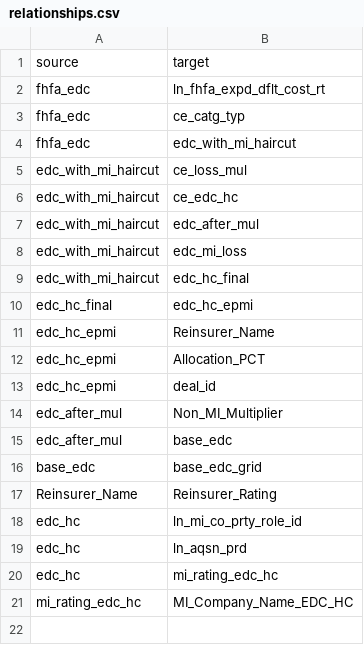
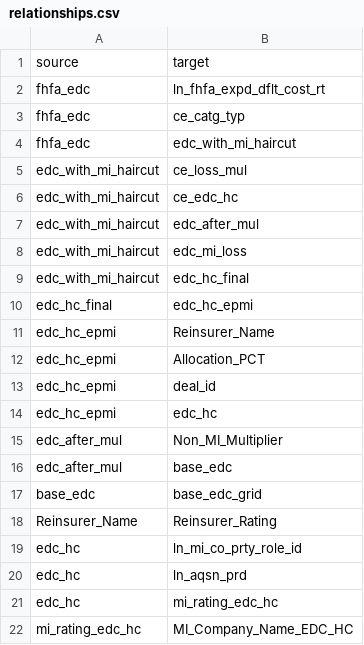
Before and after one commit to ebrire/neo4j, a CSV file: relationships.csv, drawn as a sheet.

Commit message:
Update relationships.csv

```diff
--- a/relationships.csv
+++ b/relationships.csv
@@ -13,2 +13,3 @@ edc_hc_epmi,Allocation_PCT
 edc_hc_epmi,deal_id
+edc_hc_epmi,edc_hc
 edc_after_mul,Non_MI_Multiplier
```
